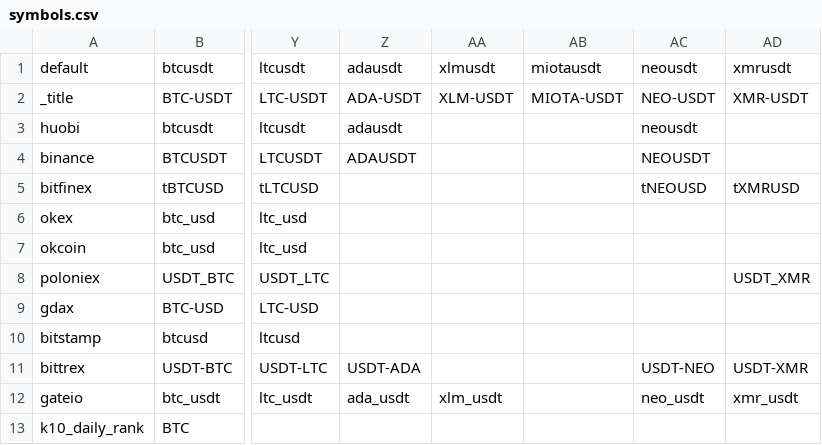
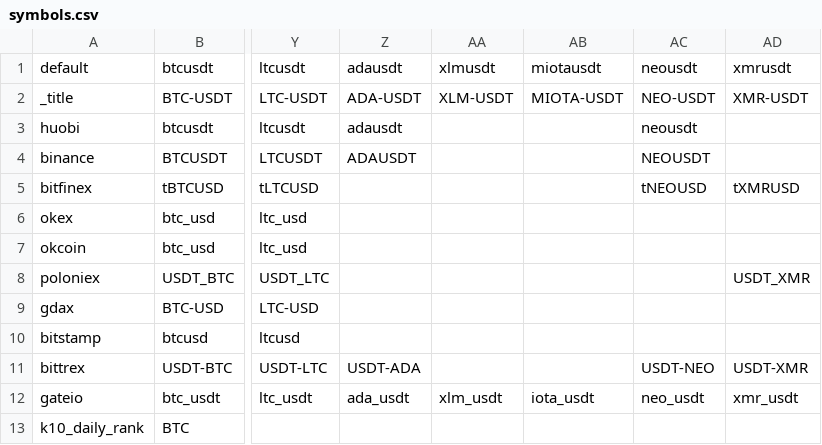
Before and after one commit to bcshark/bcshark, a CSV file: config-files/symbols.csv, drawn as a sheet; only a part is shown, gaps mark what is left out; the diff names each change by its address in the sheet, - before the commit and + after, or states it on an @@ line.

```diff
--- a/config-files/symbols.csv
+++ b/config-files/symbols.csv
-AB12: (empty)
+AB12: iota_usdt
```
Also changed, not shown: 4 other files.
